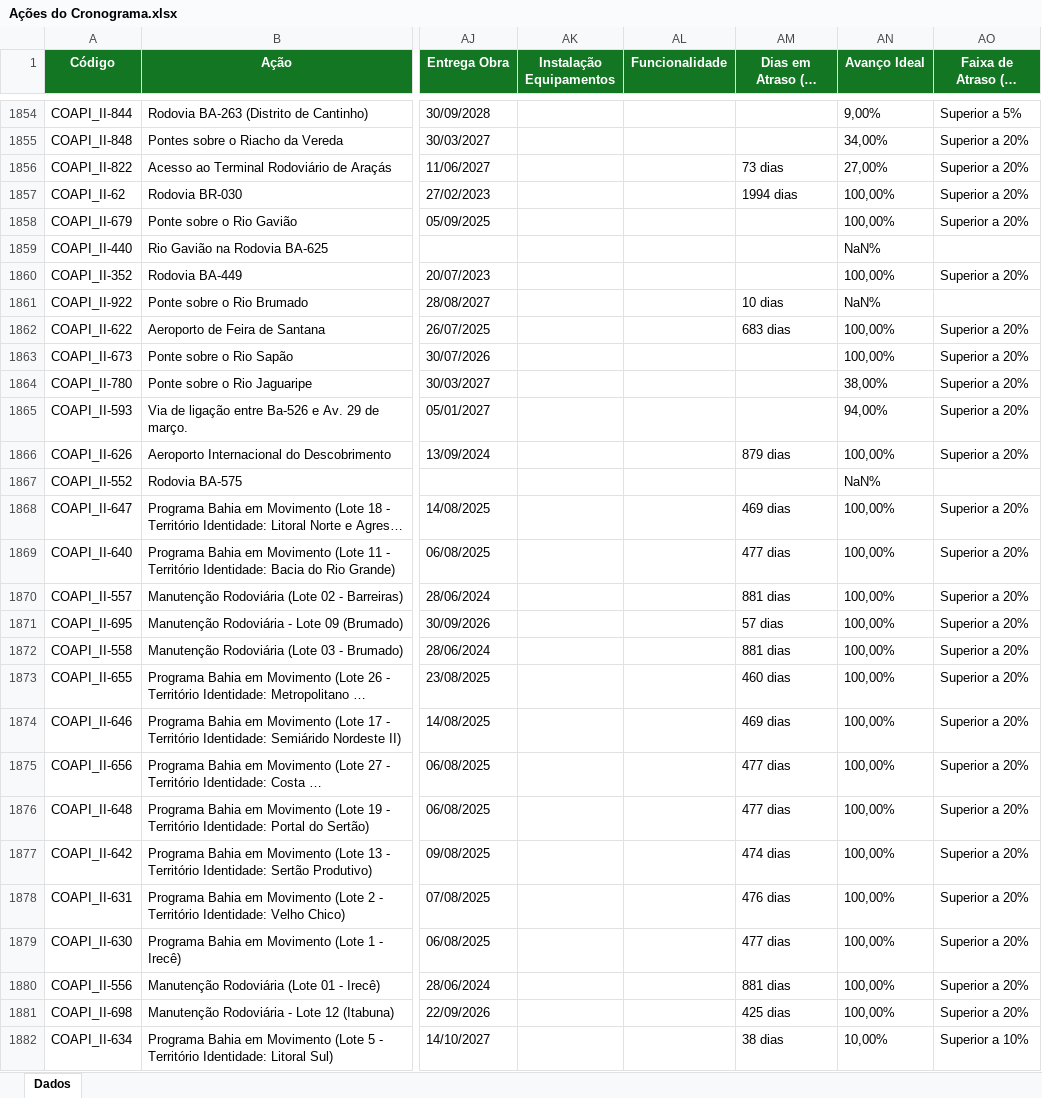
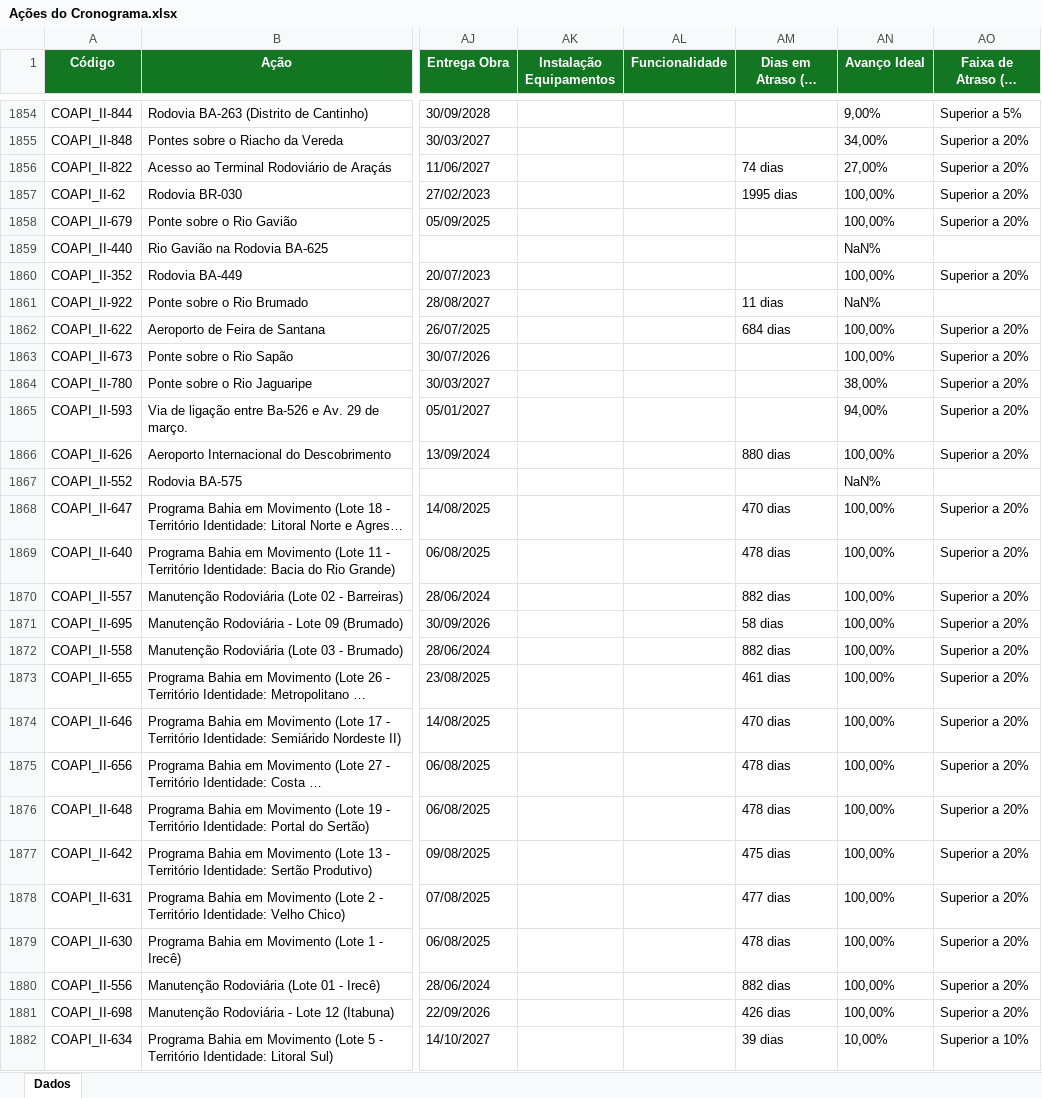
Before and after one commit to drochafig-sketch/cgape-balanco-pac, an Excel workbook: Ações do Cronograma.xlsx, sheet Dados, drawn as a sheet; only a part is shown, gaps mark what is left out; long unchanged cells end in …; values as stored, in another font and other column widths than the file's, no borders; the diff covers the shown part only; the diff names each change by its address in the sheet, - before the commit and + after, or states it on an @@ line.

```diff
--- a/Ações do Cronograma.xlsx (sheet Dados)
+++ b/Ações do Cronograma.xlsx (sheet Dados)
-AM1856 (Dias em Atraso (De Marco)): 73 dias
+AM1856 (Dias em Atraso (De Marco)): 74 dias
-AM1857 (Dias em Atraso (De Marco)): 1994 dias
+AM1857 (Dias em Atraso (De Marco)): 1995 dias
-AM1861 (Dias em Atraso (De Marco)): 10 dias
+AM1861 (Dias em Atraso (De Marco)): 11 dias
-AM1862 (Dias em Atraso (De Marco)): 683 dias
+AM1862 (Dias em Atraso (De Marco)): 684 dias
-AM1866 (Dias em Atraso (De Marco)): 879 dias
+AM1866 (Dias em Atraso (De Marco)): 880 dias
-AM1868 (Dias em Atraso (De Marco)): 469 dias
+AM1868 (Dias em Atraso (De Marco)): 470 dias
-AM1869 (Dias em Atraso (De Marco)): 477 dias
+AM1869 (Dias em Atraso (De Marco)): 478 dias
-AM1870 (Dias em Atraso (De Marco)): 881 dias
+AM1870 (Dias em Atraso (De Marco)): 882 dias
-AM1871 (Dias em Atraso (De Marco)): 57 dias
+AM1871 (Dias em Atraso (De Marco)): 58 dias
-AM1872 (Dias em Atraso (De Marco)): 881 dias
+AM1872 (Dias em Atraso (De Marco)): 882 dias
-AM1873 (Dias em Atraso (De Marco)): 460 dias
+AM1873 (Dias em Atraso (De Marco)): 461 dias
-AM1874 (Dias em Atraso (De Marco)): 469 dias
+AM1874 (Dias em Atraso (De Marco)): 470 dias
-AM1875:AM1876 (Dias em Atraso (De Marco)): 477 dias
+AM1875:AM1876 (Dias em Atraso (De Marco)): 478 dias
-AM1877 (Dias em Atraso (De Marco)): 474 dias
+AM1877 (Dias em Atraso (De Marco)): 475 dias
-AM1878 (Dias em Atraso (De Marco)): 476 dias
+AM1878 (Dias em Atraso (De Marco)): 477 dias
-AM1879 (Dias em Atraso (De Marco)): 477 dias
+AM1879 (Dias em Atraso (De Marco)): 478 dias
-AM1880 (Dias em Atraso (De Marco)): 881 dias
+AM1880 (Dias em Atraso (De Marco)): 882 dias
-AM1881 (Dias em Atraso (De Marco)): 425 dias
+AM1881 (Dias em Atraso (De Marco)): 426 dias
-AM1882 (Dias em Atraso (De Marco)): 38 dias
+AM1882 (Dias em Atraso (De Marco)): 39 dias
```
Also changed, not shown: 358 edited cells elsewhere in this sheet.
